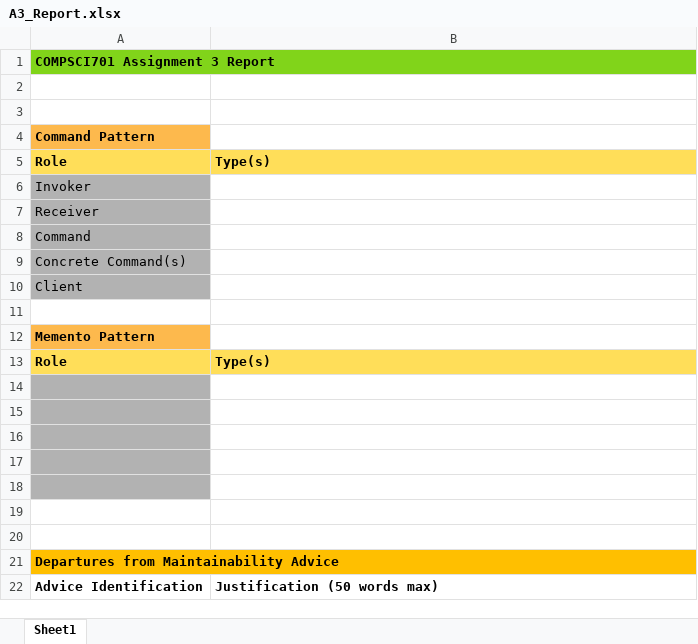
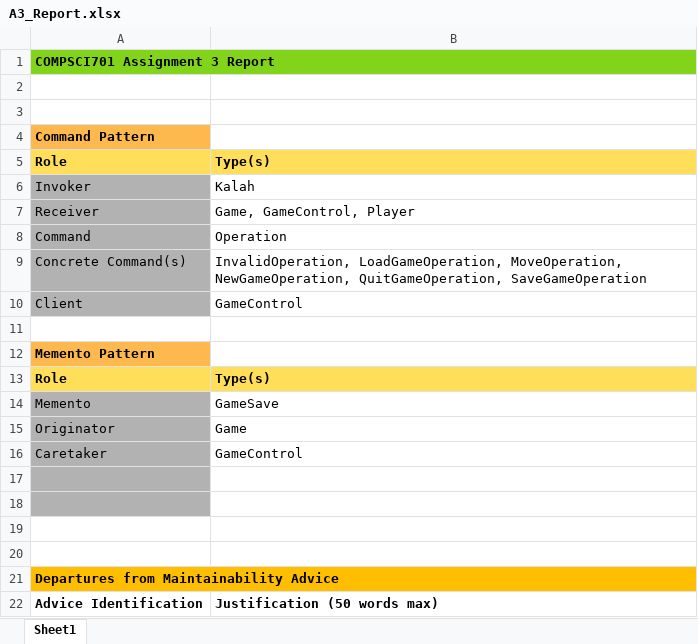
Before and after one commit to githubdudu/Kalah-Board-Game, an Excel workbook: A3_Report.xlsx, sheet Sheet1, drawn as a sheet; values as stored, in another font and other column widths than the file's, no borders; the diff names each change by its address in the sheet, - before the commit and + after, or states it on an @@ line.

Commit message:
Finished report. Added constant variables for string messages.

```diff
--- a/A3_Report.xlsx (sheet Sheet1)
+++ b/A3_Report.xlsx (sheet Sheet1)
-B6: (empty)
+B6: Kalah
-B7: (empty)
+B7: Game, GameControl, Player
-B8: (empty)
+B8: Operation
-B9: (empty)
+B9: InvalidOperation, LoadGameOperation, MoveOperation, NewGameOperation, QuitGameOperation, SaveGameOperation
-B10: (empty)
+B10: GameControl
-row 14: (empty)
+row 14: Memento | GameSave
-row 15: (empty)
+row 15: Originator | Game
-row 16: (empty)
+row 16: Caretaker | GameControl
```
Also changed, not shown: 7 other files.
